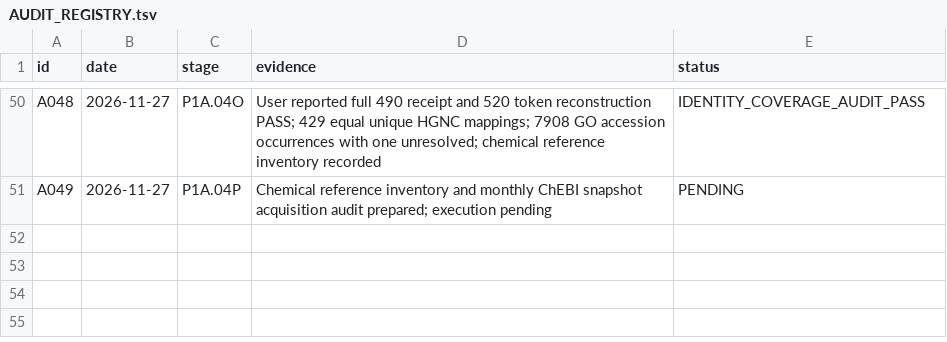
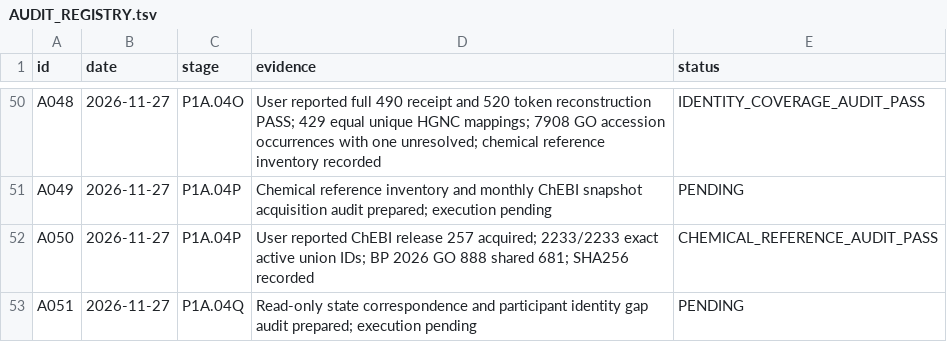
Before and after one commit to nousiaso/cellular-functional-architecture, a TSV file: registries/AUDIT_REGISTRY.tsv, drawn as a sheet; only a part is shown, gaps mark what is left out; the diff names each change by its address in the sheet, - before the commit and + after, or states it on an @@ line.

Commit message:
Register ChEBI snapshot and audit state correspondence and participant gaps

```diff
--- a/registries/AUDIT_REGISTRY.tsv
+++ b/registries/AUDIT_REGISTRY.tsv
+row 52: A050 | 2026-11-27 | P1A.04P | User reported ChEBI release 257 acquired; 2233/2233 exact active union IDs; BP 2026 GO 888 shared 681; SHA256 recorded | CHEMICAL_REFERENCE_AUDIT_PASS
+row 53: A051 | 2026-11-27 | P1A.04Q | Read-only state correspondence and participant identity gap audit prepared; execution pending | PENDING
```
Also changed, not shown: registries/DECISION_LOG.tsv, registries/LIMITATIONS_REGISTRY.tsv, 2 other files.
